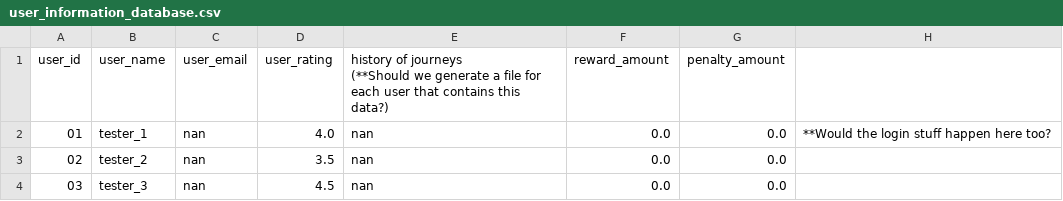
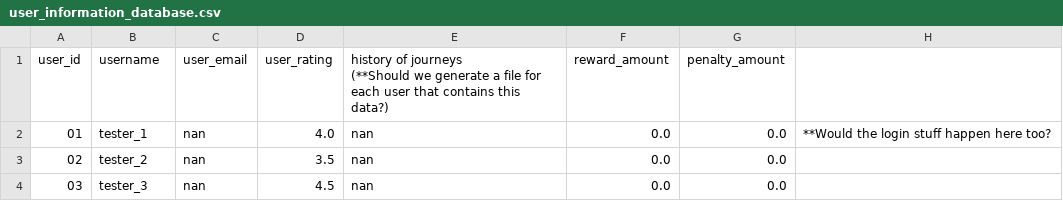
Before and after one commit to Advanced-Software-Engineering-Group-15/BackEnd, a CSV file: database/user_information_database.csv, drawn as a sheet.

Commit message:
Database: Readme for csv info

```diff
--- a/database/user_information_database.csv
+++ b/database/user_information_database.csv
@@ -1,3 +1,3 @@
-user_id,user_name,user_email,user_rating,"history of journeys
-(**Should we generate a file for each user that contains this data?)",reward_amount,penalty_amount,
+user_id,username,user_email,user_rating,"history of journeys
+(**Should we generate a file for each user that contains this data?)",reward_amount,penalty_amount,
 01,tester_1,nan,4.0,nan,0.0,0.0,**Would the login stuff happen here too?
```
Also changed, not shown: 1 other file.
